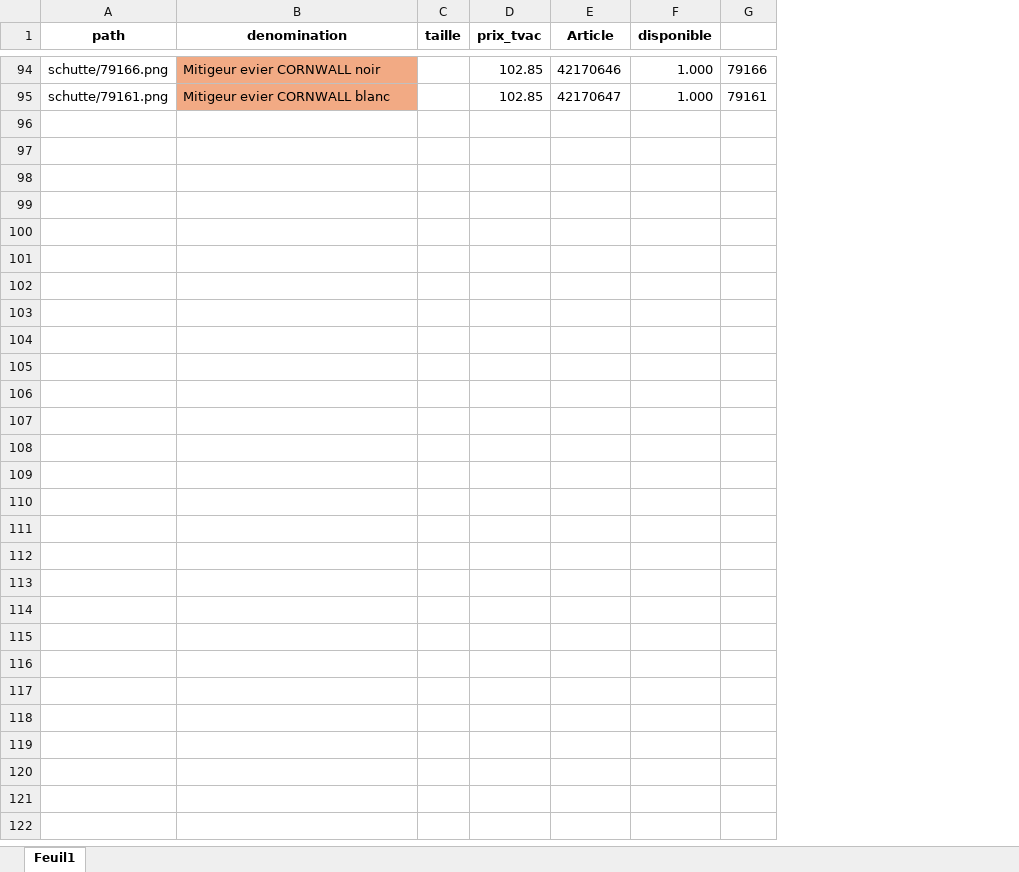
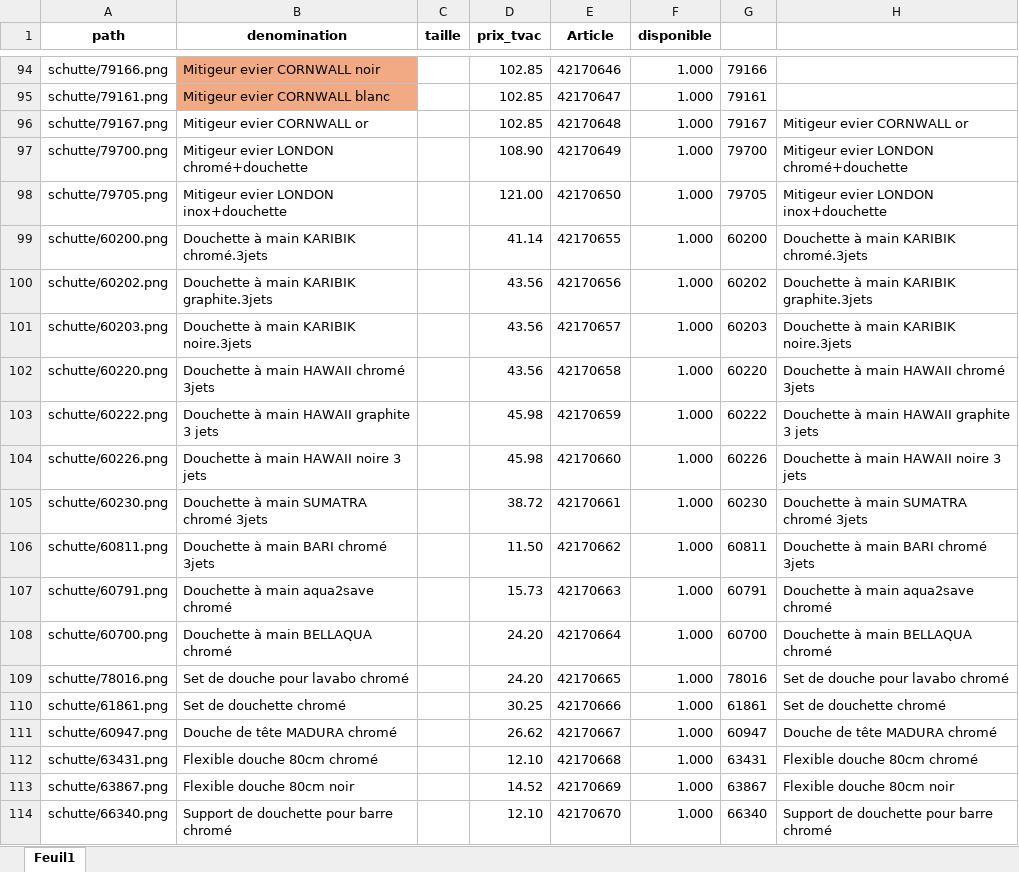
Before and after one commit to Ets-Braconnier/robinetterie, an Excel workbook: prix/prix.xlsx, sheet Feuil1, drawn as a sheet; only a part is shown, gaps mark what is left out; values as stored, in another font and other column widths than the file's, no borders; the diff covers the shown part only; the diff names each change by its address in the sheet, - before the commit and + after, or states it on an @@ line.

Commit message:
Mise à jour page Robinetterie

```diff
--- a/prix/prix.xlsx (sheet Feuil1)
+++ b/prix/prix.xlsx (sheet Feuil1)
+column H, empty
+row 96: schutte/79167.png | Mitigeur evier CORNWALL or |  | 102.85 | 42170648 | 1.000 | 79167 | Mitigeur evier CORNWALL or
+row 97: schutte/79700.png | Mitigeur evier LONDON chromé+douchette |  | 108.90 | 42170649 | 1.000 | 79700 | Mitigeur evier LONDON chromé+douchette
+row 98: schutte/79705.png | Mitigeur evier LONDON inox+douchette |  | 121.00 | 42170650 | 1.000 | 79705 | Mitigeur evier LONDON inox+douchette
+row 99: schutte/60200.png | Douchette à main KARIBIK chromé.3jets |  | 41.14 | 42170655 | 1.000 | 60200 | Douchette à main KARIBIK chromé.3jets
+row 100: schutte/60202.png | Douchette à main KARIBIK graphite.3jets |  | 43.56 | 42170656 | 1.000 | 60202 | Douchette à main KARIBIK graphite.3jets
+row 101: schutte/60203.png | Douchette à main KARIBIK noire.3jets |  | 43.56 | 42170657 | 1.000 | 60203 | Douchette à main KARIBIK noire.3jets
+row 102: schutte/60220.png | Douchette à main HAWAII chromé 3jets |  | 43.56 | 42170658 | 1.000 | 60220 | Douchette à main HAWAII chromé 3jets
+row 103: schutte/60222.png | Douchette à main HAWAII graphite 3 jets |  | 45.98 | 42170659 | 1.000 | 60222 | Douchette à main HAWAII graphite 3 jets
+row 104: schutte/60226.png | Douchette à main HAWAII noire 3 jets |  | 45.98 | 42170660 | 1.000 | 60226 | Douchette à main HAWAII noire 3 jets
+row 105: schutte/60230.png | Douchette à main SUMATRA chromé 3jets |  | 38.72 | 42170661 | 1.000 | 60230 | Douchette à main SUMATRA chromé 3jets
+row 106: schutte/60811.png | Douchette à main BARI chromé 3jets |  | 11.50 | 42170662 | 1.000 | 60811 | Douchette à main BARI chromé 3jets
+row 107: schutte/60791.png | Douchette à main aqua2save chromé |  | 15.73 | 42170663 | 1.000 | 60791 | Douchette à main aqua2save chromé
+row 108: schutte/60700.png | Douchette à main BELLAQUA chromé |  | 24.20 | 42170664 | 1.000 | 60700 | Douchette à main BELLAQUA chromé
+row 109: schutte/78016.png | Set de douche pour lavabo chromé |  | 24.20 | 42170665 | 1.000 | 78016 | Set de douche pour lavabo chromé
+row 110: schutte/61861.png | Set de douchette chromé |  | 30.25 | 42170666 | 1.000 | 61861 | Set de douchette chromé
+row 111: schutte/60947.png | Douche de tête MADURA chromé |  | 26.62 | 42170667 | 1.000 | 60947 | Douche de tête MADURA chromé
+row 112: schutte/63431.png | Flexible douche 80cm chromé |  | 12.10 | 42170668 | 1.000 | 63431 | Flexible douche 80cm chromé
+row 113: schutte/63867.png | Flexible douche 80cm noir |  | 14.52 | 42170669 | 1.000 | 63867 | Flexible douche 80cm noir
+row 114: schutte/66340.png | Support de douchette pour barre chromé |  | 12.10 | 42170670 | 1.000 | 66340 | Support de douchette pour barre chromé
```
Also changed, not shown: 24 added rows elsewhere in this sheet.
